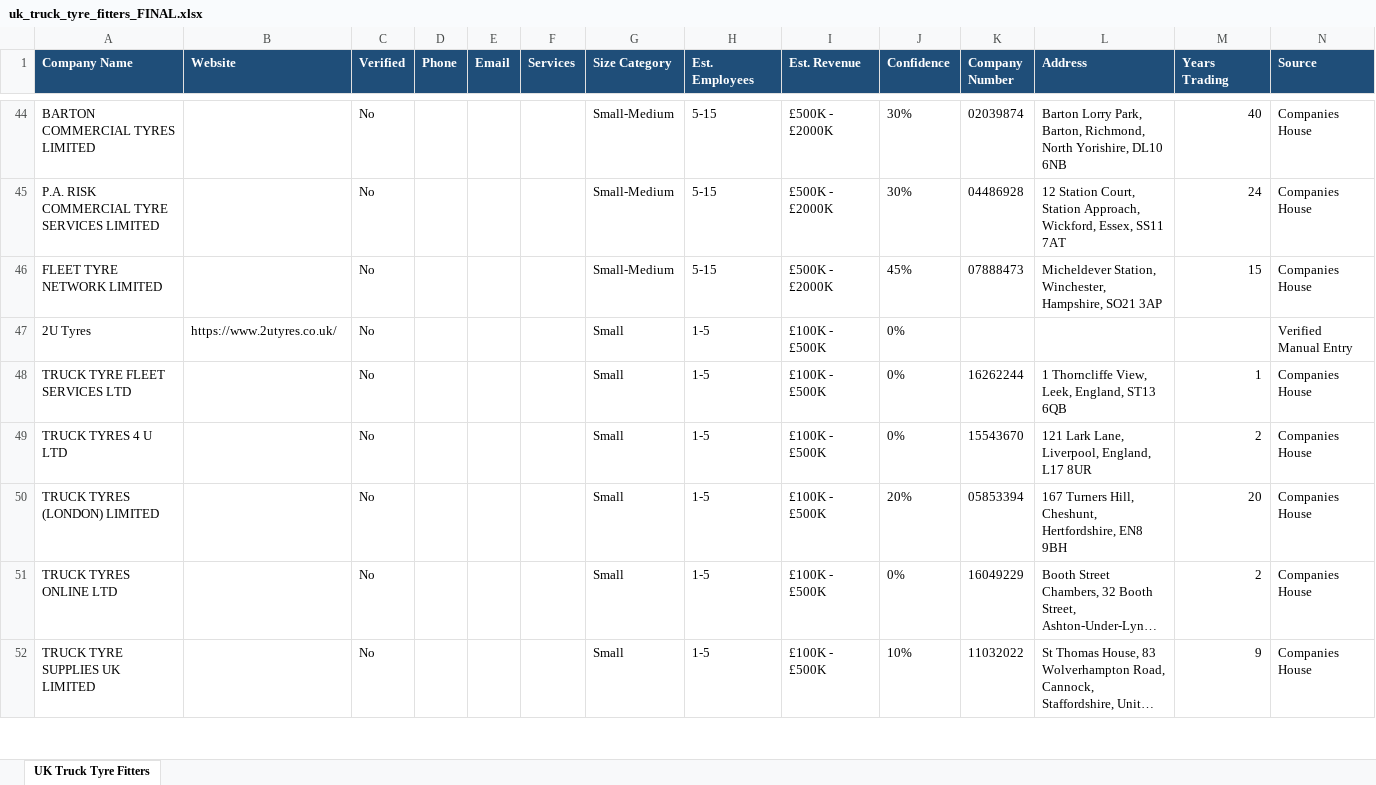
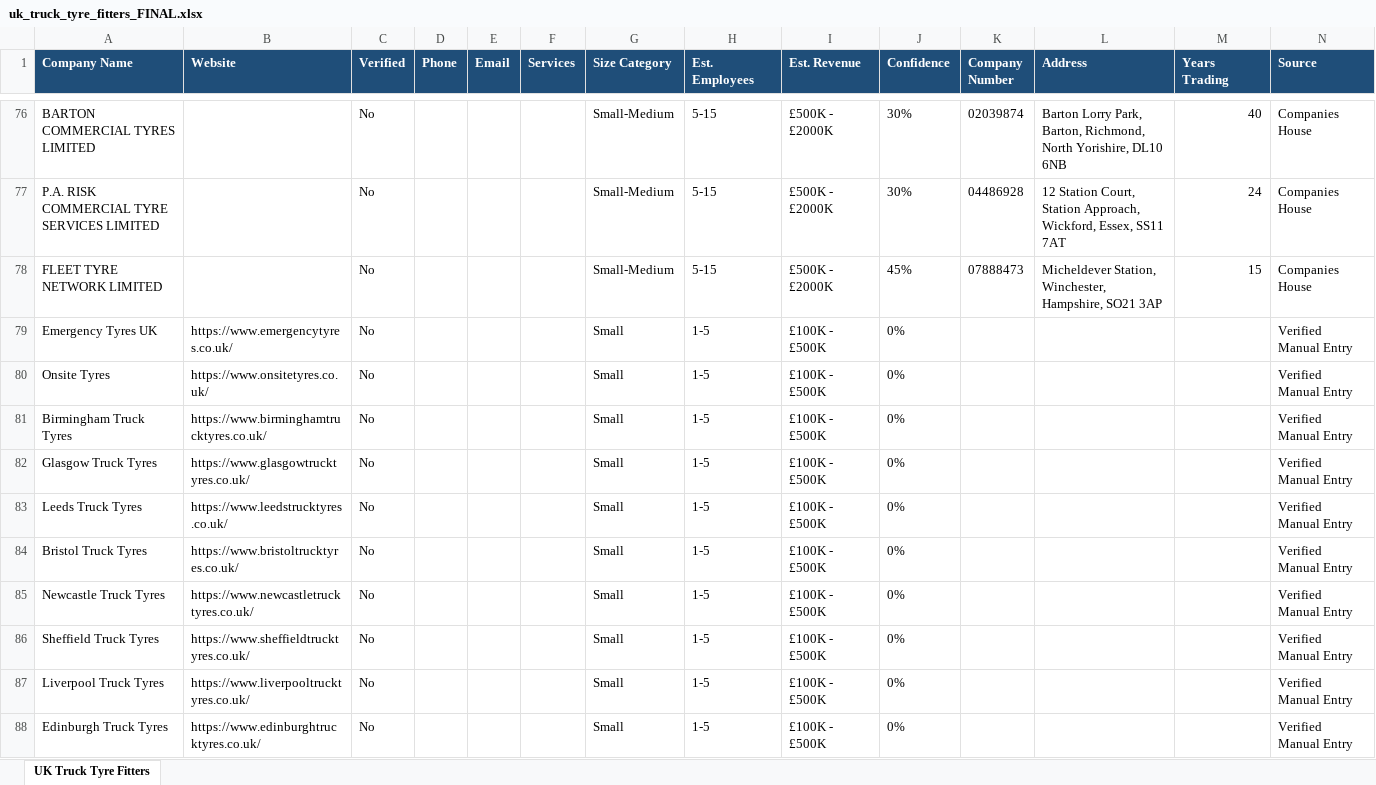
Before and after one commit to kristina-hanxhara9/work-related, an Excel workbook: uk_truck_tyre_fitters_FINAL.xlsx, sheet UK Truck Tyre Fitters, drawn as a sheet; only a part is shown, gaps mark what is left out; the shorter side is filled out with more unchanged rows; long unchanged cells end in …; values as stored, in another font and other column widths than the file's, no borders; the diff covers the shown part only; the diff names each change by its address in the sheet, - before the commit and + after, or states it on an @@ line.

```diff
--- a/uk_truck_tyre_fitters_FINAL.xlsx (sheet UK Truck Tyre Fitters)
+++ b/uk_truck_tyre_fitters_FINAL.xlsx (sheet UK Truck Tyre Fitters)
+row 79: Emergency Tyres UK | https://www.emergencytyres.co.uk/ | No |  |  |  | Small | 1-5 | £100K - £500K | 0% |  |  |  | Verified Manual Entry
+row 80: Onsite Tyres | https://www.onsitetyres.co.uk/ | No |  |  |  | Small | 1-5 | £100K - £500K | 0% |  |  |  | Verified Manual Entry
+row 81: Birmingham Truck Tyres | https://www.birminghamtrucktyres.co.uk/ | No |  |  |  | Small | 1-5 | £100K - £500K | 0% |  |  |  | Verified Manual Entry
+row 82: Glasgow Truck Tyres | https://www.glasgowtrucktyres.co.uk/ | No |  |  |  | Small | 1-5 | £100K - £500K | 0% |  |  |  | Verified Manual Entry
+row 83: Leeds Truck Tyres | https://www.leedstrucktyres.co.uk/ | No |  |  |  | Small | 1-5 | £100K - £500K | 0% |  |  |  | Verified Manual Entry
+row 84: Bristol Truck Tyres | https://www.bristoltrucktyres.co.uk/ | No |  |  |  | Small | 1-5 | £100K - £500K | 0% |  |  |  | Verified Manual Entry
+row 85: Newcastle Truck Tyres | https://www.newcastletrucktyres.co.uk/ | No |  |  |  | Small | 1-5 | £100K - £500K | 0% |  |  |  | Verified Manual Entry
+row 86: Sheffield Truck Tyres | https://www.sheffieldtrucktyres.co.uk/ | No |  |  |  | Small | 1-5 | £100K - £500K | 0% |  |  |  | Verified Manual Entry
+row 87: Liverpool Truck Tyres | https://www.liverpooltrucktyres.co.uk/ | No |  |  |  | Small | 1-5 | £100K - £500K | 0% |  |  |  | Verified Manual Entry
+row 88: Edinburgh Truck Tyres | https://www.edinburghtrucktyres.co.uk/ | No |  |  |  | Small | 1-5 | £100K - £500K | 0% |  |  |  | Verified Manual Entry
```
Also changed, not shown: 91 added rows, 5 removed rows, 6 moved rows and 15 edited cells elsewhere in this sheet, 26 other files.
